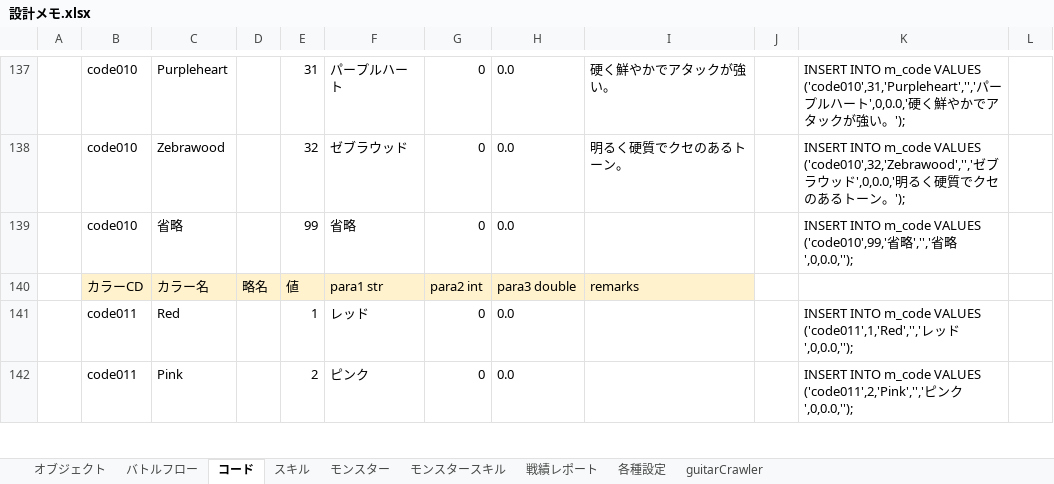
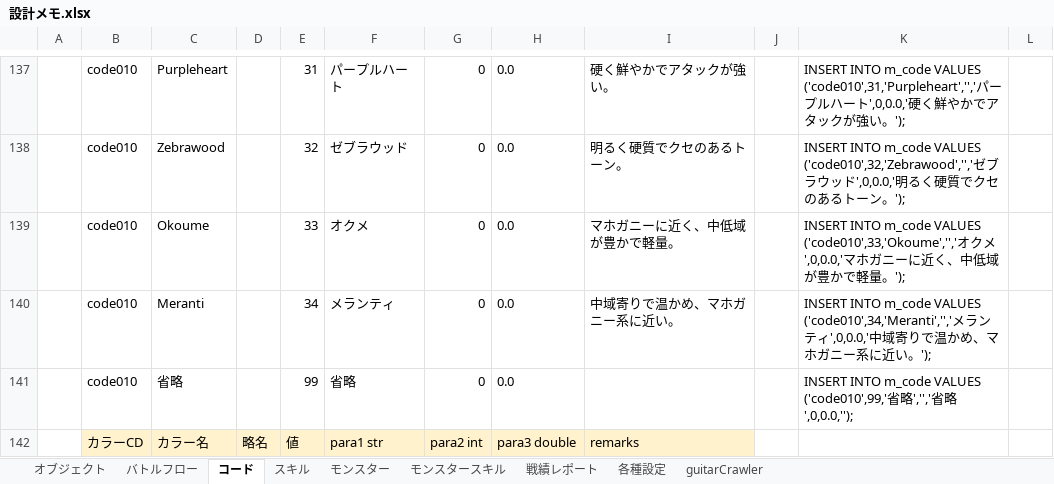
Before and after one commit to kazGear/portfolio, an Excel workbook: 設計メモ.xlsx, sheet コード, drawn as a sheet; only a part is shown, gaps mark what is left out; the shorter side is filled out with more unchanged rows; values as stored, in another font and other column widths than the file's, no borders; the diff names each change by its address in the sheet, - before the commit and + after, or states it on an @@ line.

```diff
--- a/設計メモ.xlsx (sheet コード)
+++ b/設計メモ.xlsx (sheet コード)
+row 139:  | code010 | Okoume |  | 33 | オクメ | 0 | 0.0 | マホガニーに近く、中低域が豊かで軽量。 |  | INSERT INTO m_code VALUES ('code010',33,'Okoume','','オクメ',0,0.0,'マホガニーに近く、中低域が豊かで軽量。');
+row 140:  | code010 | Meranti |  | 34 | メランティ | 0 | 0.0 | 中域寄りで温かめ、マホガニー系に近い。 |  | INSERT INTO m_code VALUES ('code010',34,'Meranti','','メランティ',0,0.0,'中域寄りで温かめ、マホガニー系に近い。');
```
Also changed, not shown: 1 other file.
